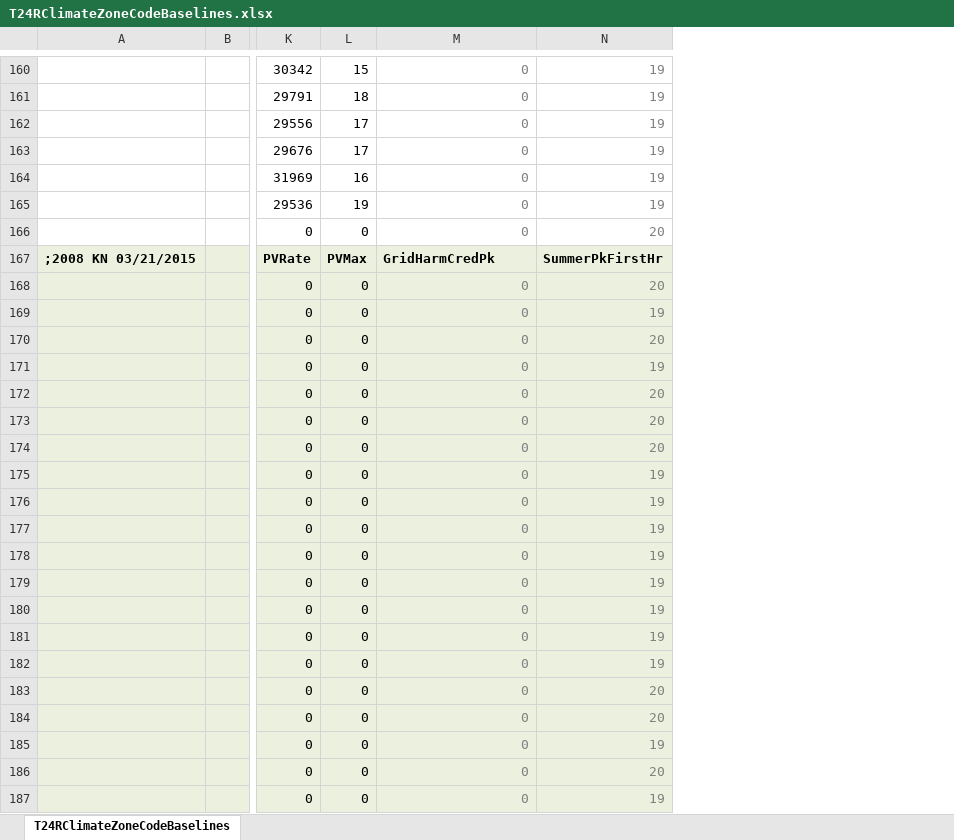
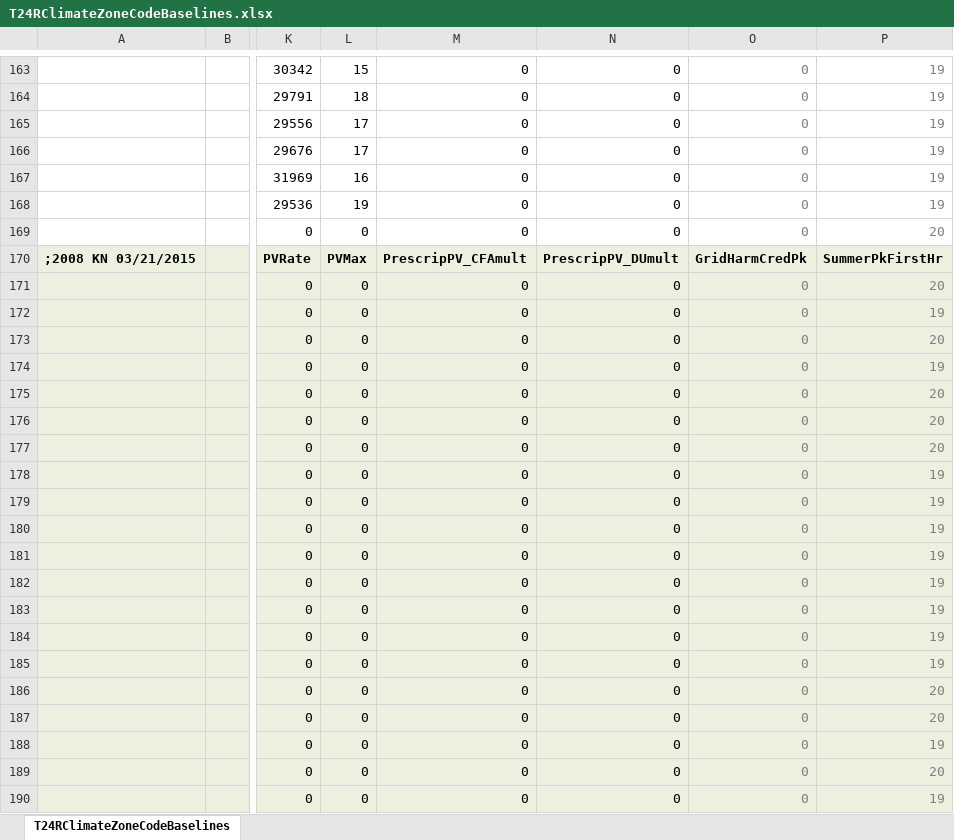
Before and after one commit to joesinger12/Sample-CBECC-Public-Mirror-from-Dev, an Excel workbook: RulesetDev/Rulesets/CA Res/Rules/T24RClimateZoneCodeBaselines.xlsx, sheet T24RClimateZoneCodeBaselines, drawn as a sheet; only a part is shown, gaps mark what is left out; values as stored, in another font and other column widths than the file's, no borders; addresses are those after the commit; the diff covers the shown part only; the diff names each change by its address in the sheet, - before the commit and + after, or states it on an @@ line.

```diff
--- a/RulesetDev/Rulesets/CA Res/Rules/T24RClimateZoneCodeBaselines.xlsx (sheet T24RClimateZoneCodeBaselines)
+++ b/RulesetDev/Rulesets/CA Res/Rules/T24RClimateZoneCodeBaselines.xlsx (sheet T24RClimateZoneCodeBaselines)
+column N, rows 163-190: 0 | 0 | 0 | 0 | 0 | 0 | 0 | PrescripPV_DUmult | 0 | 0 | 0 | 0 | 0 | 0 | 0 | 0 | 0 | 0 | 0 | 0 | 0 | 0 | 0 | 0 | 0 | 0 | 0 | 0
+column O, rows 163-190: 0 | 0 | 0 | 0 | 0 | 0 | 0 | GridHarmCredPk | 0 | 0 | 0 | 0 | 0 | 0 | 0 | 0 | 0 | 0 | 0 | 0 | 0 | 0 | 0 | 0 | 0 | 0 | 0 | 0
-M163:M169 text colour: #808080
+M163:M169 text colour: black
-M170: GridHarmCredPk
+M170: PrescripPV_CFAmult
-M171:M190 text colour: #808080
+M171:M190 text colour: black
```
Also changed, not shown: other rows of this sheet, formulas that keep their value, 6 other files.
